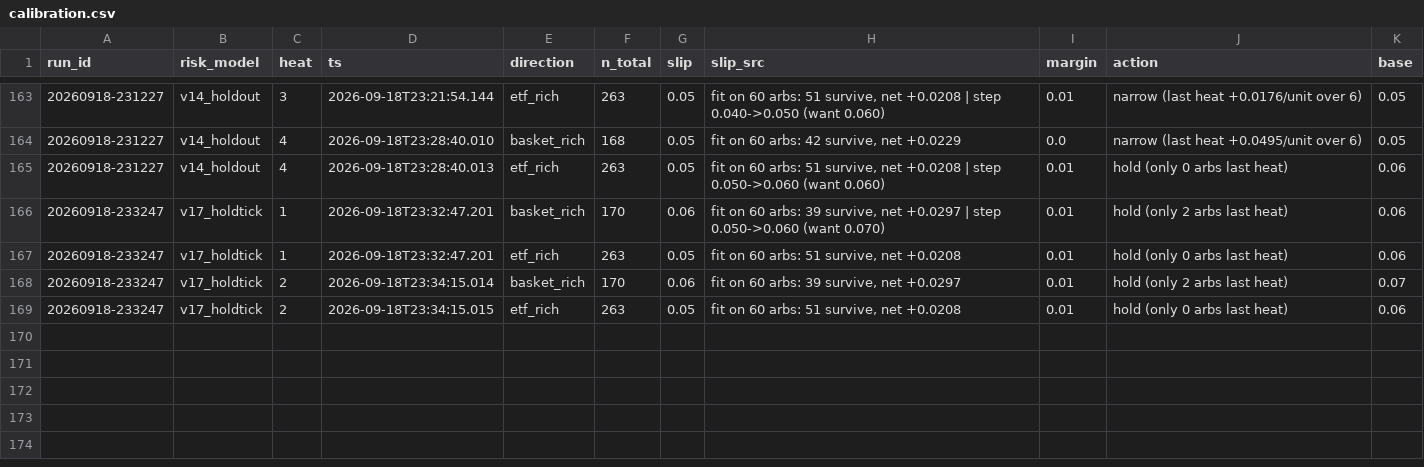
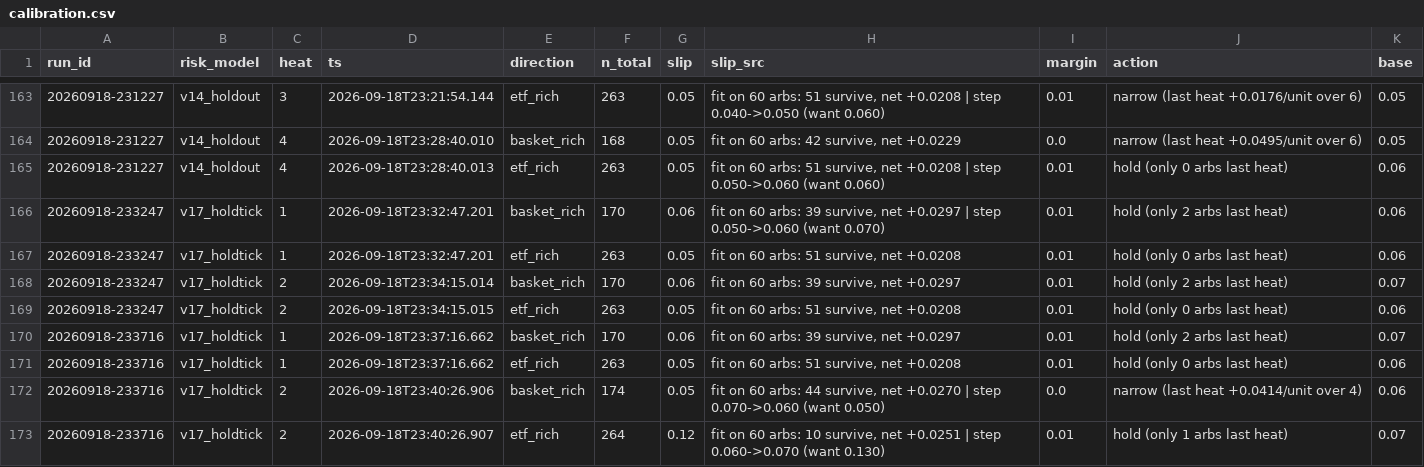
Before and after one commit to oxiwastaken/mscf_comp, a CSV file: ETF/logs/calibration.csv, drawn as a sheet; only a part is shown, gaps mark what is left out.

```diff
--- a/ETF/logs/calibration.csv
+++ b/ETF/logs/calibration.csv
@@ -169 +169,5 @@ run_id,risk_model,heat,ts,direction,n_total,slip,slip_src,margin,action,base
 20260918-233247,v17_holdtick,2,2026-09-18T23:34:15.015,etf_rich,263,0.05,"fit on 60 arbs: 51 survive, net +0.0208",0.01,hold (only 0 arbs last heat),0.06
+20260918-233716,v17_holdtick,1,2026-09-18T23:37:16.662,basket_rich,170,0.06,"fit on 60 arbs: 39 survive, net +0.0297",0.01,hold (only 2 arbs last heat),0.07
+20260918-233716,v17_holdtick,1,2026-09-18T23:37:16.662,etf_rich,263,0.05,"fit on 60 arbs: 51 survive, net +0.0208",0.01,hold (only 0 arbs last heat),0.06
+20260918-233716,v17_holdtick,2,2026-09-18T23:40:26.906,basket_rich,174,0.05,"fit on 60 arbs: 44 survive, net +0.0270 | step 0.070->0.060 (want 0.050)",0.0,narrow (last heat +0.0414/unit over 4),0.06
+20260918-233716,v17_holdtick,2,2026-09-18T23:40:26.907,etf_rich,264,0.12,"fit on 60 arbs: 10 survive, net +0.0251 | step 0.060->0.070 (want 0.130)",0.01,hold (only 1 arbs last heat),0.07
```
Also changed, not shown: ETF/logs/heats.csv, ETF/logs/runs.csv, 4 other files.
